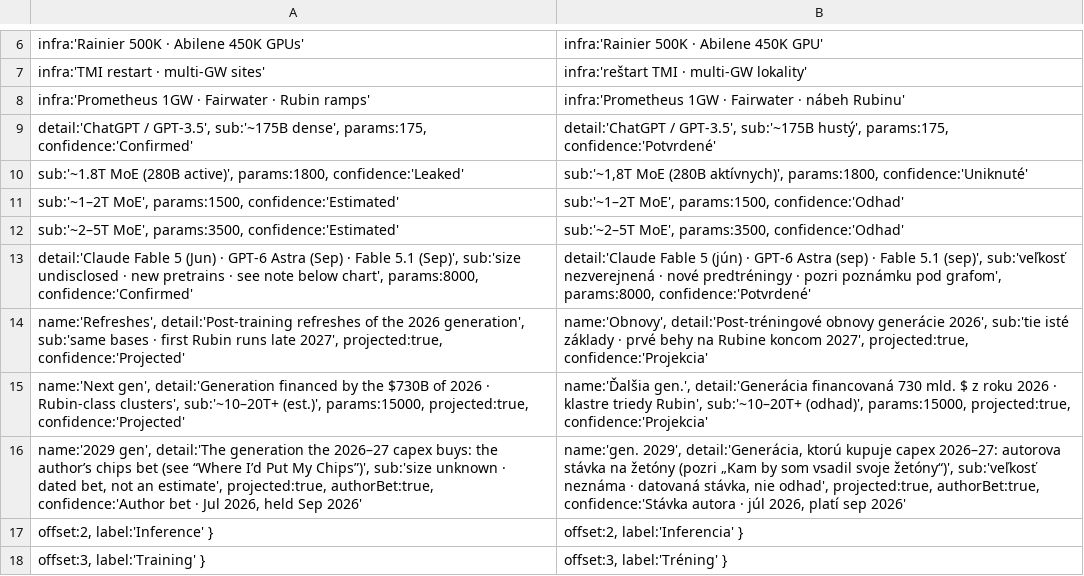
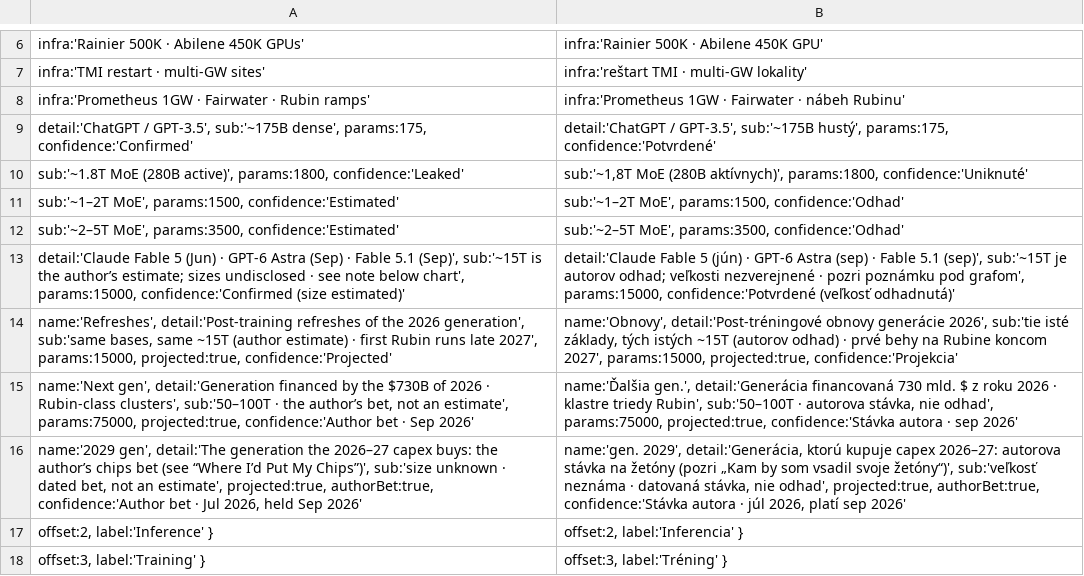
Before and after one commit to robertbarcik/barcik-training-publications, a TSV file: _sources/_translation/scenario-planning.extra.sk.tsv, drawn as a sheet; only a part is shown, gaps mark what is left out.

```diff
--- a/_sources/_translation/scenario-planning.extra.sk.tsv
+++ b/_sources/_translation/scenario-planning.extra.sk.tsv
@@ -12,5 +12,5 @@ sub:'~1–2T MoE', params:1500, confidence:'Estimated'	sub:'~1–2T MoE', params
 sub:'~2–5T MoE', params:3500, confidence:'Estimated'	sub:'~2–5T MoE', params:3500, confidence:'Odhad'
-detail:'Claude Fable 5 (Jun) · GPT-6 Astra (Sep) · Fable 5.1 (Sep)', sub:'size undisclosed · new pretrains · see note below chart', params:8000, confidence:'Confirmed'	detail:'Claude Fable 5 (jún) · GPT-6 Astra (sep) · Fable 5.1 (sep)', sub:'veľkosť nezverejnená · nové predtréningy · pozri poznámku pod grafom', params:8000, confidence:'Potvrdené'
-name:'Refreshes', detail:'Post-training refreshes of the 2026 generation', sub:'same bases · first Rubin runs late 2027', projected:true, confidence:'Projected'	name:'Obnovy', detail:'Post-tréningové obnovy generácie 2026', sub:'tie isté základy · prvé behy na Rubine koncom 2027', projected:true, confidence:'Projekcia'
-name:'Next gen', detail:'Generation financed by the $730B of 2026 · Rubin-class clusters', sub:'~10–20T+ (est.)', params:15000, projected:true, confidence:'Projected'	name:'Ďalšia gen.', detail:'Generácia financovaná 730 mld. $ z roku 2026 · klastre triedy Rubin', sub:'~10–20T+ (odhad)', params:15000, projected:true, confidence:'Projekcia'
+detail:'Claude Fable 5 (Jun) · GPT-6 Astra (Sep) · Fable 5.1 (Sep)', sub:'~15T is the author’s estimate; sizes undisclosed · see note below chart', params:15000, confidence:'Confirmed (size estimated)'	detail:'Claude Fable 5 (jún) · GPT-6 Astra (sep) · Fable 5.1 (sep)', sub:'~15T je autorov odhad; veľkosti nezverejnené · pozri poznámku pod grafom', params:15000, confidence:'Potvrdené (veľkosť odhadnutá)'
+name:'Refreshes', detail:'Post-training refreshes of the 2026 generation', sub:'same bases, same ~15T (author estimate) · first Rubin runs late 2027', params:15000, projected:true, confidence:'Projected'	name:'Obnovy', detail:'Post-tréningové obnovy generácie 2026', sub:'tie isté základy, tých istých ~15T (autorov odhad) · prvé behy na Rubine koncom 2027', params:15000, projected:true, confidence:'Projekcia'
+name:'Next gen', detail:'Generation financed by the $730B of 2026 · Rubin-class clusters', sub:'50–100T · the author’s bet, not an estimate', params:75000, projected:true, confidence:'Author bet · Sep 2026'	name:'Ďalšia gen.', detail:'Generácia financovaná 730 mld. $ z roku 2026 · klastre triedy Rubin', sub:'50–100T · autorova stávka, nie odhad', params:75000, projected:true, confidence:'Stávka autora · sep 2026'
 name:'2029 gen', detail:'The generation the 2026–27 capex buys: the author’s chips bet (see “Where I’d Put My Chips”)', sub:'size unknown · dated bet, not an estimate', projected:true, authorBet:true, confidence:'Author bet · Jul 2026, held Sep 2026'	name:'gen. 2029', detail:'Generácia, ktorú kupuje capex 2026–27: autorova stávka na žetóny (pozri „Kam by som vsadil svoje žetóny“)', sub:'veľkosť neznáma · datovaná stávka, nie odhad', projected:true, authorBet:true, confidence:'Stávka autora · júl 2026, platí sep 2026'
```
Also changed, not shown: 5 other files.
